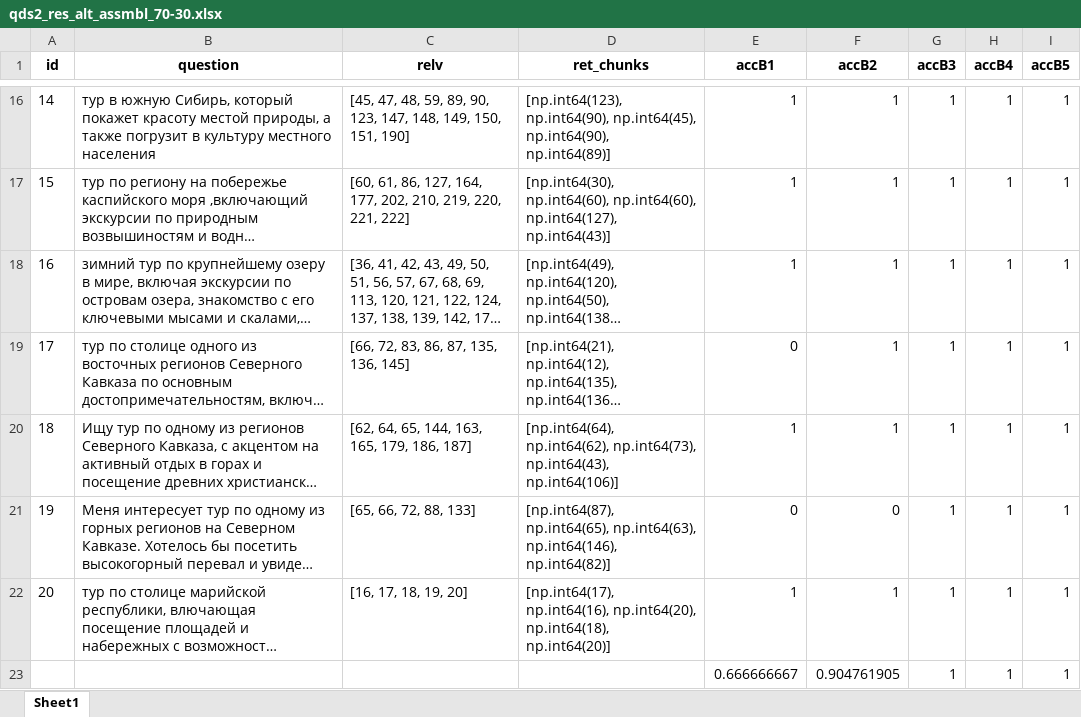
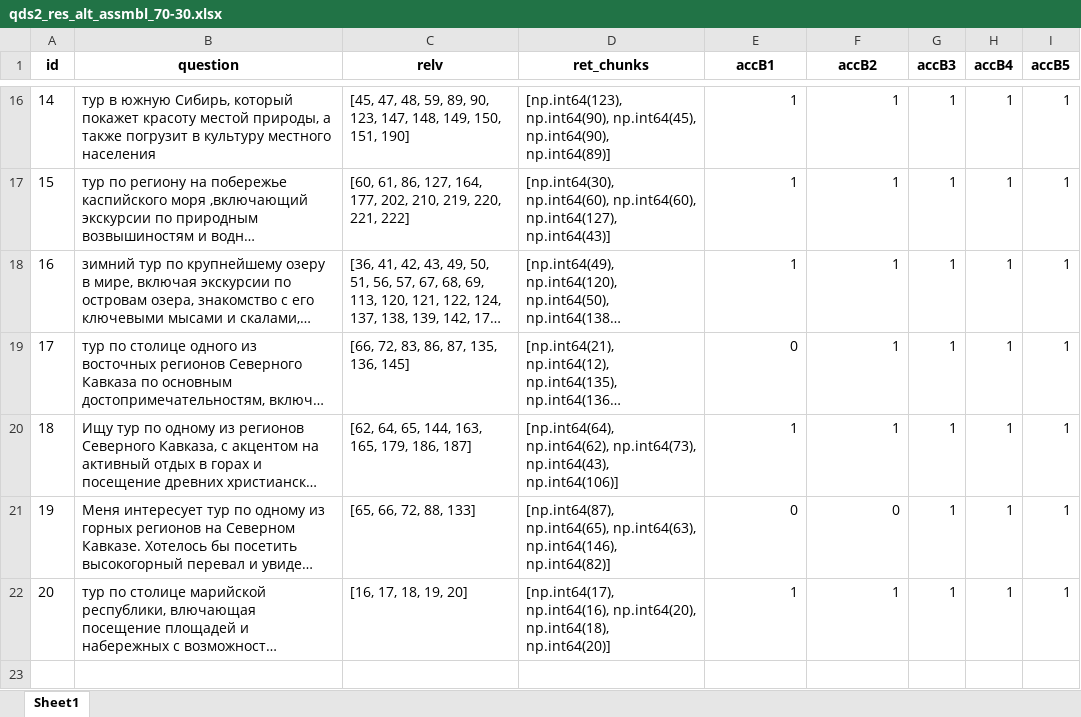
Before and after one commit to kkksas/diplomat, an Excel workbook: anextour parser/results/asmbl/qds2_res_alt_assmbl_70-30.xlsx, sheet Sheet1, drawn as a sheet; only a part is shown, gaps mark what is left out; long unchanged cells end in …; values as stored, in another font and other column widths than the file's, no borders; the diff names each change by its address in the sheet, - before the commit and + after, or states it on an @@ line.

```diff
--- a/anextour parser/results/asmbl/qds2_res_alt_assmbl_70-30.xlsx (sheet Sheet1)
+++ b/anextour parser/results/asmbl/qds2_res_alt_assmbl_70-30.xlsx (sheet Sheet1)
-row 23:  |  |  |  | 0.666666667 | 0.904761905 | 1 | 1 | 1
```
Also changed, not shown: anextour parser/results/asmbl/qds1_res_assmbl_70-30.xlsx, anextour parser/results/asmbl/qds1_res_assmbl_90-10.xlsx, 50 other files.
